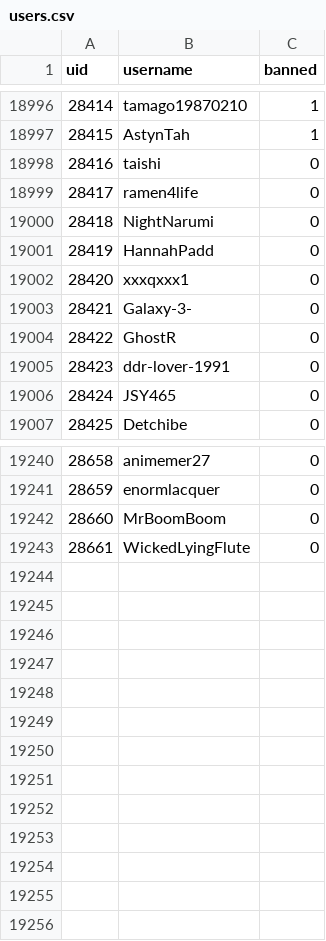
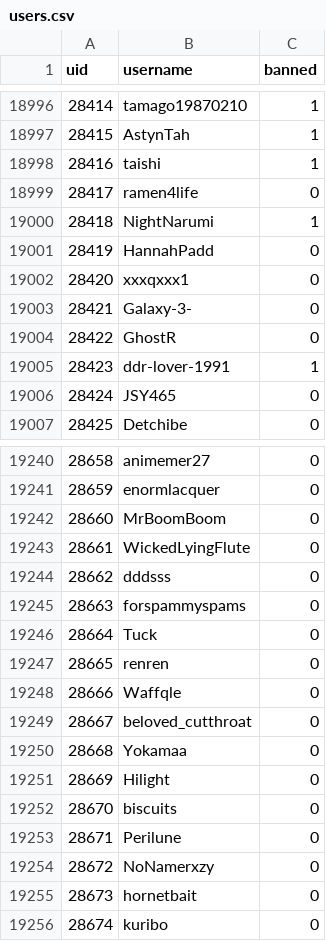
Before and after one commit to h-lunah/file-storage, a CSV file: users.csv, drawn as a sheet; only a part is shown, gaps mark what is left out; the diff covers the shown part only.

Commit message:
Update Sows index with GitHub Actions

```diff
--- a/users.csv
+++ b/users.csv
@@ -18997,5 +18997,5 @@ uid,username,banned
 28415,AstynTah,1
-28416,taishi,0
+28416,taishi,1
 28417,ramen4life,0
-28418,NightNarumi,0
+28418,NightNarumi,1
 28419,HannahPadd,0
@@ -19004,3 +19004,3 @@ uid,username,banned
 28422,GhostR,0
-28423,ddr-lover-1991,0
+28423,ddr-lover-1991,1
 28424,JSY465,0
@@ -19243 +19243,14 @@ uid,username,banned
 28661,WickedLyingFlute,0
+28662,dddsss,0
+28663,forspammyspams,0
+28664,Tuck,0
+28665,renren,0
+28666,Waffqle,0
+28667,beloved_cutthroat,0
+28668,Yokamaa,0
+28669,Hilight,0
+28670,biscuits,0
+28671,Perilune,0
+28672,NoNamerxzy,0
+28673,hornetbait,0
+28674,kuribo,0
```
Also changed, not shown: 72 edited cells elsewhere in this file.
